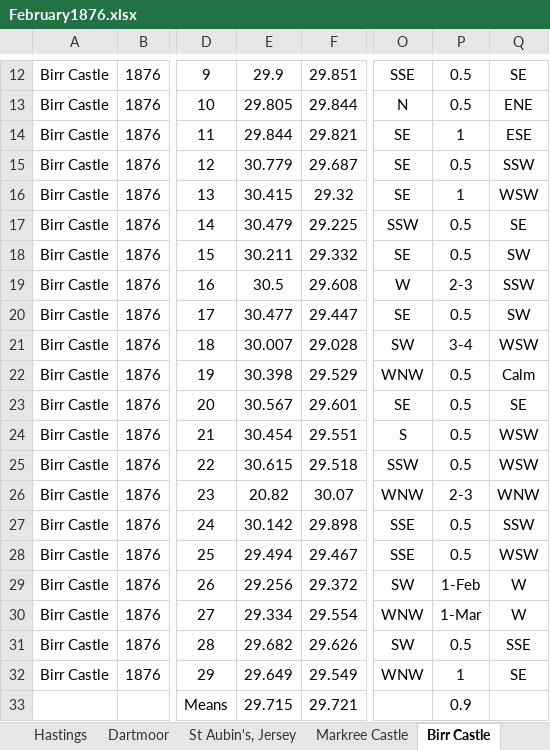
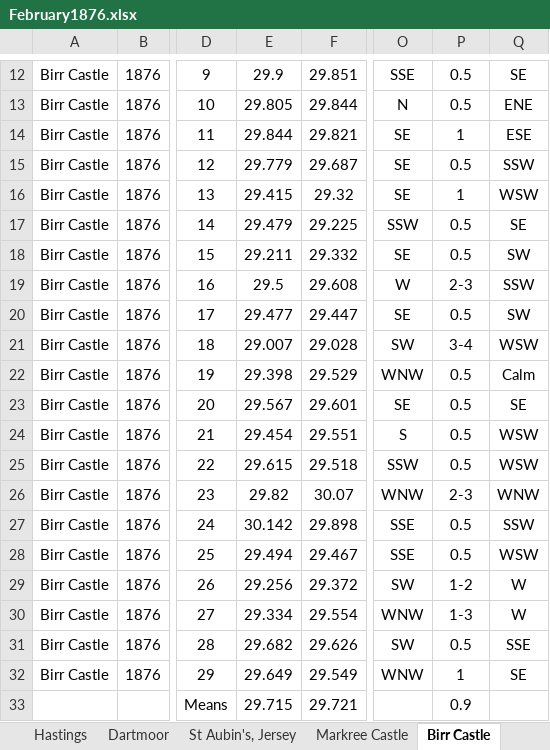
Before and after one commit to ed-hawkins/weather-rescue, an Excel workbook: second-order/February1876.xlsx, sheet Birr Castle, drawn as a sheet; only a part is shown, gaps mark what is left out; values as stored, in another font and other column widths than the file's, no borders; the diff names each change by its address in the sheet, - before the commit and + after, or states it on an @@ line.

Commit message:
Small tweaks to data files

```diff
--- a/second-order/February1876.xlsx (sheet Birr Castle)
+++ b/second-order/February1876.xlsx (sheet Birr Castle)
-E15: 30.779
+E15: 29.779
-E16: 30.415
+E16: 29.415
-E17: 30.479
+E17: 29.479
-E18: 30.211
+E18: 29.211
-E19: 30.5
+E19: 29.5
-E20: 30.477
+E20: 29.477
-E21: 30.007
+E21: 29.007
-E22: 30.398
+E22: 29.398
-E23: 30.567
+E23: 29.567
-E24: 30.454
+E24: 29.454
-E25: 30.615
+E25: 29.615
-E26: 20.82
+E26: 29.82
-P29: 1-Feb
+P29: 1-2
-P30: 1-Mar
+P30: 1-3
```
Also changed, not shown: sheet Dartmoor, sheet Buxton, sheet Carmarthen, sheet Oscott, sheet Hereford, sheet Churchstoke, Montgomery, 3 more sheets, second-order/January1876.xlsx, 6 other files.
